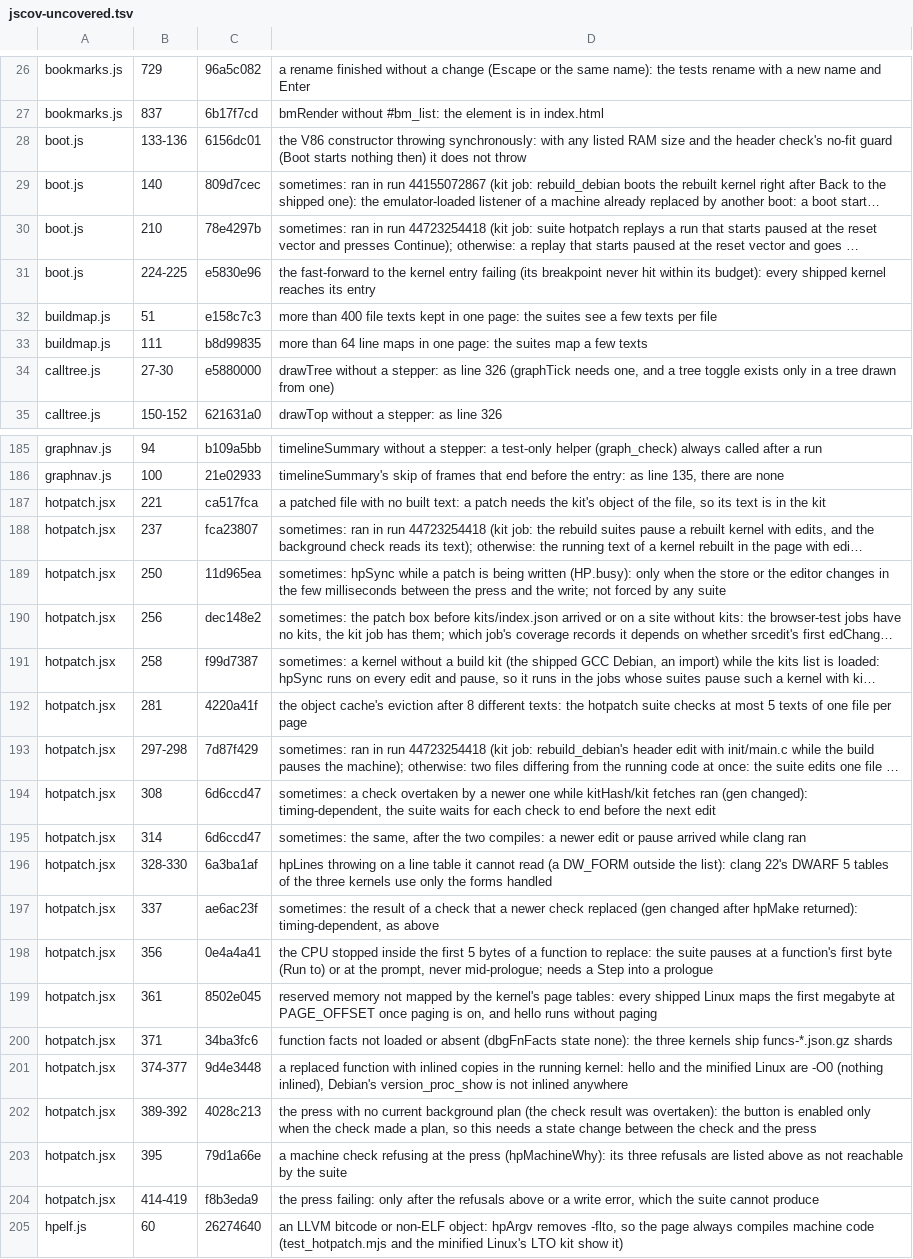
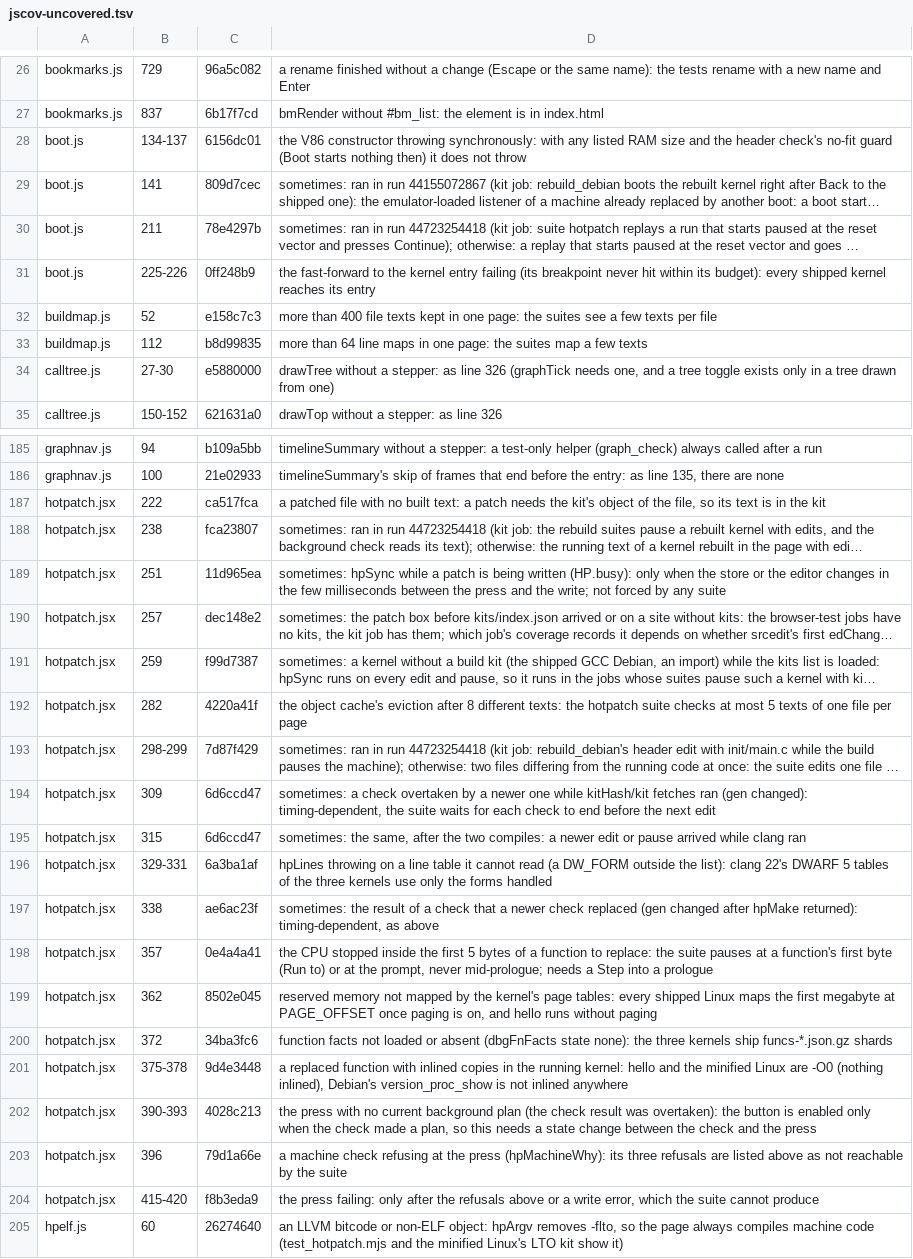
Before and after one commit to d33tah/minimal-kernel-build, a TSV file: site/jscov-uncovered.tsv, drawn as a sheet; only a part is shown, gaps mark what is left out; long unchanged cells end in …; the diff covers the shown part only; the diff names each change by its address in the sheet, - before the commit and + after, or states it on an @@ line.

```diff
--- a/site/jscov-uncovered.tsv
+++ b/site/jscov-uncovered.tsv
-B28: 133-136
+B28: 134-137
-B29: 140
+B29: 141
-B30: 210
+B30: 211
-B31: 224-225
+B31: 225-226
-C31: e5830e96
+C31: 0ff248b9
-B32: 51
+B32: 52
-B33: 111
+B33: 112
-B187: 221
+B187: 222
-B188: 237
+B188: 238
-B189: 250
+B189: 251
-B190: 256
+B190: 257
-B191: 258
+B191: 259
-B192: 281
+B192: 282
-B193: 297-298
+B193: 298-299
-B194: 308
+B194: 309
-B195: 314
+B195: 315
-B196: 328-330
+B196: 329-331
-B197: 337
+B197: 338
-B198: 356
+B198: 357
-B199: 361
+B199: 362
-B200: 371
+B200: 372
-B201: 374-377
+B201: 375-378
-B202: 389-392
+B202: 390-393
-B203: 395
+B203: 396
-B204: 414-419
+B204: 415-420
```
Also changed, not shown: 1 removed row and 77 edited cells elsewhere in this file, 33 other files.
